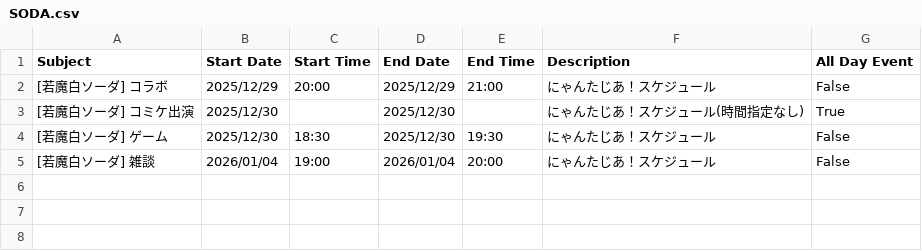
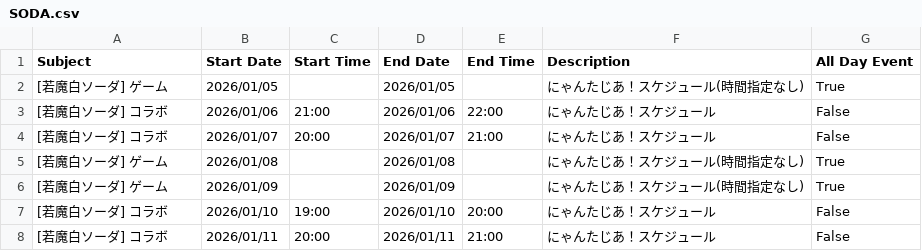
Before and after one commit to tsubomi0443/nyantasia-schedule, a CSV file: SODA.csv, drawn as a sheet.

```diff
--- a/SODA.csv
+++ b/SODA.csv
@@ -1,5 +1,8 @@
 Subject,Start Date,Start Time,End Date,End Time,Description,All Day Event
-[若魔白ソーダ] コラボ,2025/12/29,20:00,2025/12/29,21:00,にゃんたじあ！スケジュール,False
-[若魔白ソーダ] コミケ出演,2025/12/30,,2025/12/30,,にゃんたじあ！スケジュール(時間指定なし),True
-[若魔白ソーダ] ゲーム,2025/12/30,18:30,2025/12/30,19:30,にゃんたじあ！スケジュール,False
-[若魔白ソーダ] 雑談,2026/01/04,19:00,2026/01/04,20:00,にゃんたじあ！スケジュール,False
+[若魔白ソーダ] ゲーム,2026/01/05,,2026/01/05,,にゃんたじあ！スケジュール(時間指定なし),True
+[若魔白ソーダ] コラボ,2026/01/06,21:00,2026/01/06,22:00,にゃんたじあ！スケジュール,False
+[若魔白ソーダ] コラボ,2026/01/07,20:00,2026/01/07,21:00,にゃんたじあ！スケジュール,False
+[若魔白ソーダ] ゲーム,2026/01/08,,2026/01/08,,にゃんたじあ！スケジュール(時間指定なし),True
+[若魔白ソーダ] ゲーム,2026/01/09,,2026/01/09,,にゃんたじあ！スケジュール(時間指定なし),True
+[若魔白ソーダ] コラボ,2026/01/10,19:00,2026/01/10,20:00,にゃんたじあ！スケジュール,False
+[若魔白ソーダ] コラボ,2026/01/11,20:00,2026/01/11,21:00,にゃんたじあ！スケジュール,False
```
Also changed, not shown: ALL_MENMBER.csv, ANZU.csv, 7 other files.
